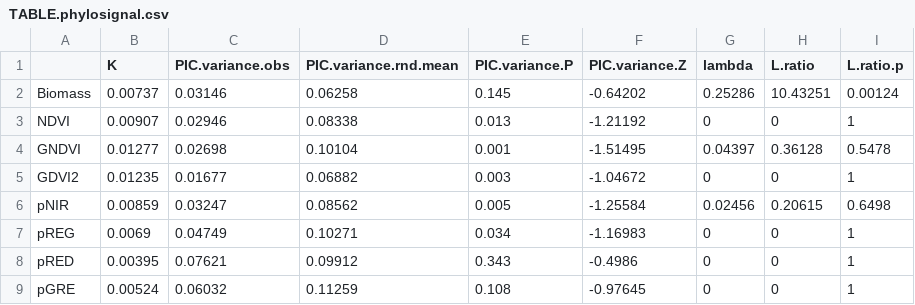
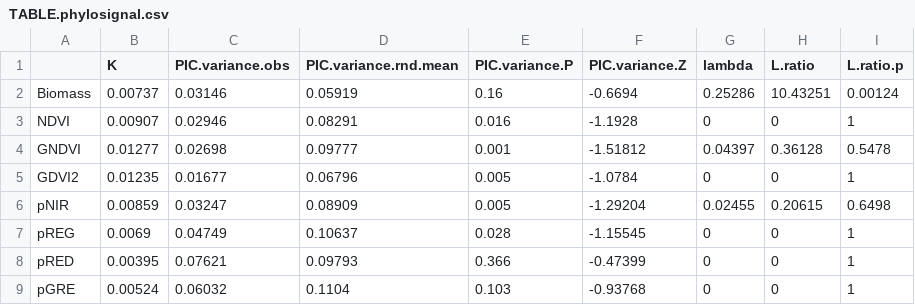
Before and after one commit to andrew-hipp/prairie-biomass-2018, a CSV file: OUT/TABLE.phylosignal.csv, drawn as a sheet.

```diff
--- a/OUT/TABLE.phylosignal.csv
+++ b/OUT/TABLE.phylosignal.csv
@@ -1,9 +1,9 @@
 "","K","PIC.variance.obs","PIC.variance.rnd.mean","PIC.variance.P","PIC.variance.Z","lambda","L.ratio","L.ratio.p"
-"Biomass",0.00737,0.03146,0.06258,0.145,-0.64202,0.25286,10.43251,0.00124
-"NDVI",0.00907,0.02946,0.08338,0.013,-1.21192,0,0,1
-"GNDVI",0.01277,0.02698,0.10104,0.001,-1.51495,0.04397,0.36128,0.5478
-"GDVI2",0.01235,0.01677,0.06882,0.003,-1.04672,0,0,1
-"pNIR",0.00859,0.03247,0.08562,0.005,-1.25584,0.02456,0.20615,0.6498
-"pREG",0.0069,0.04749,0.10271,0.034,-1.16983,0,0,1
-"pRED",0.00395,0.07621,0.09912,0.343,-0.4986,0,0,1
-"pGRE",0.00524,0.06032,0.11259,0.108,-0.97645,0,0,1
+"Biomass",0.00737,0.03146,0.05919,0.16,-0.6694,0.25286,10.43251,0.00124
+"NDVI",0.00907,0.02946,0.08291,0.016,-1.1928,0,0,1
+"GNDVI",0.01277,0.02698,0.09777,0.001,-1.51812,0.04397,0.36128,0.5478
+"GDVI2",0.01235,0.01677,0.06796,0.005,-1.0784,0,0,1
+"pNIR",0.00859,0.03247,0.08909,0.005,-1.29204,0.02455,0.20615,0.6498
+"pREG",0.0069,0.04749,0.10637,0.028,-1.15545,0,0,1
+"pRED",0.00395,0.07621,0.09793,0.366,-0.47399,0,0,1
+"pGRE",0.00524,0.06032,0.1104,0.103,-0.93768,0,0,1
```
Also changed, not shown: 5 other files.
